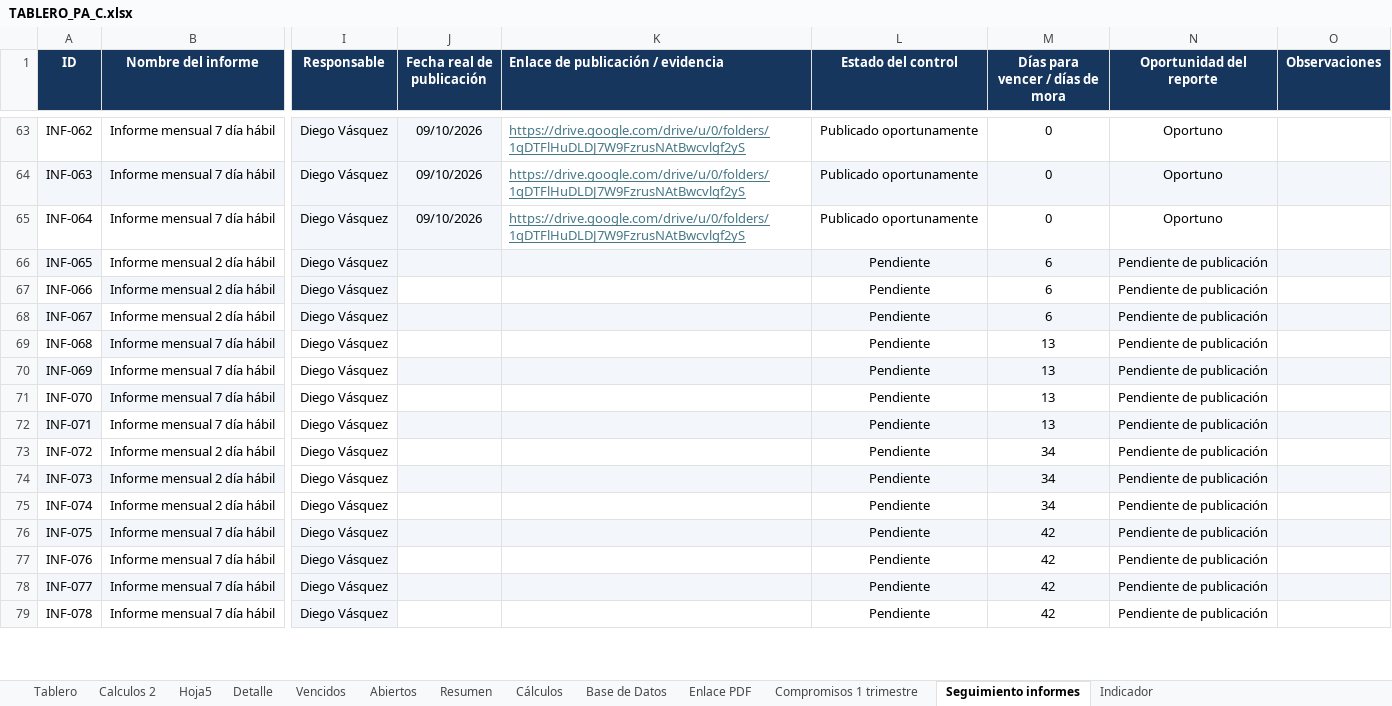
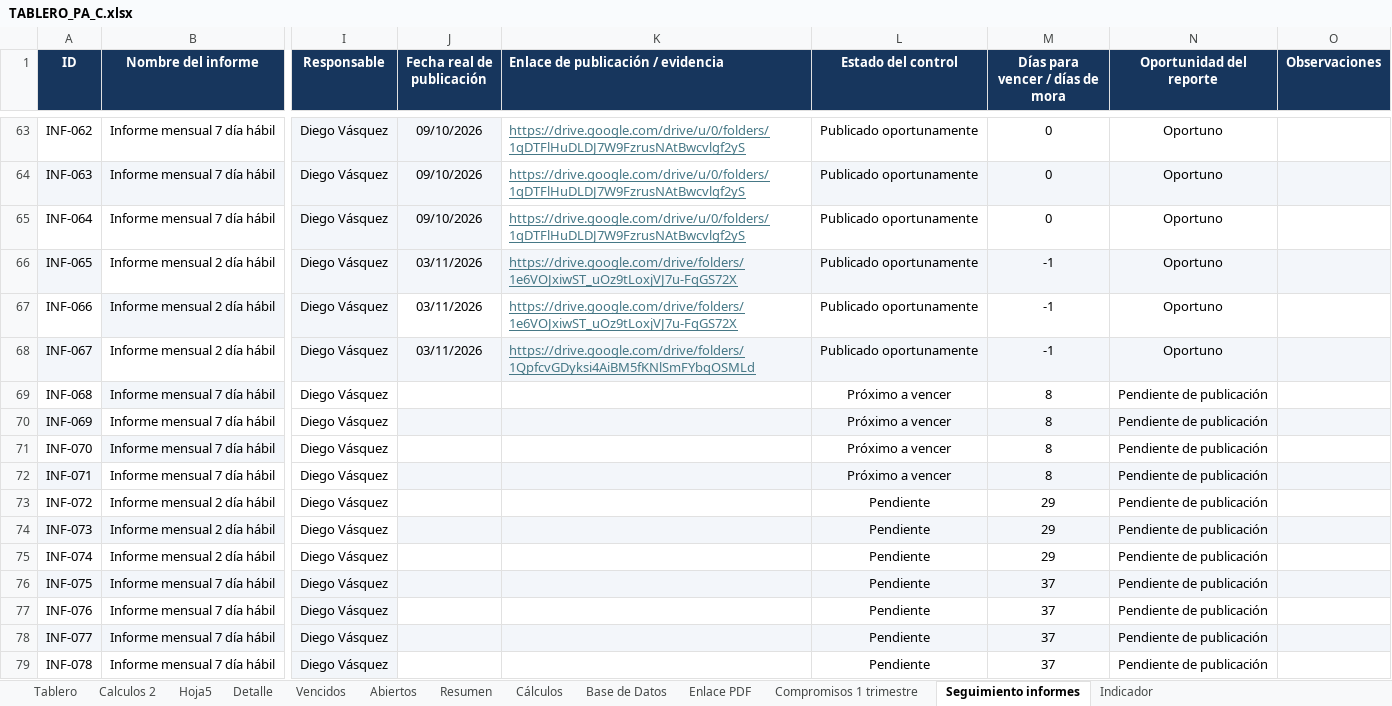
Before and after one commit to diego12vas-cmd/tableros-control, an Excel workbook: TABLERO_PA_C.xlsx, sheet Seguimiento informes, drawn as a sheet; only a part is shown, gaps mark what is left out; values as stored, in another font and other column widths than the file's, no borders; conditional formats not drawn; the diff covers the shown part only; the diff names each change by its address in the sheet, - before the commit and + after, or states it on an @@ line.

Commit message:
Add files via upload

```diff
--- a/TABLERO_PA_C.xlsx (sheet Seguimiento informes)
+++ b/TABLERO_PA_C.xlsx (sheet Seguimiento informes)
-J66:J68 (Fecha real de publicación): (empty)
+J66:J68 (Fecha real de publicación): 03/11/2026
-K66:K67: (empty)
+K66:K67: https://drive.google.com/drive/folders/1e6VOJxiwST_uOz9tLoxjVJ7u-FqGS72X
-L66:L68 (Estado del control): Pendiente
+L66:L68 (Estado del control): Publicado oportunamente
-M66:M68 (Días para vencer / días de mora): 6
+M66:M68 (Días para vencer / días de mora): -1
-N66:N68 (Oportunidad del reporte): Pendiente de publicación
+N66:N68 (Oportunidad del reporte): Oportuno
-K68: (empty)
+K68: https://drive.google.com/drive/folders/1QpfcvGDyksi4AiBM5fKNlSmFYbqOSMLd
-L69:L72 (Estado del control): Pendiente
+L69:L72 (Estado del control): Próximo a vencer
-M69:M72 (Días para vencer / días de mora): 13
+M69:M72 (Días para vencer / días de mora): 8
-M73:M75 (Días para vencer / días de mora): 34
+M73:M75 (Días para vencer / días de mora): 29
-M76:M79 (Días para vencer / días de mora): 42
+M76:M79 (Días para vencer / días de mora): 37
```
Also changed, not shown: 35 edited cells elsewhere in this sheet, sheet Indicador, sheet Base de Datos, formulas that keep their value, charts or pictures.
